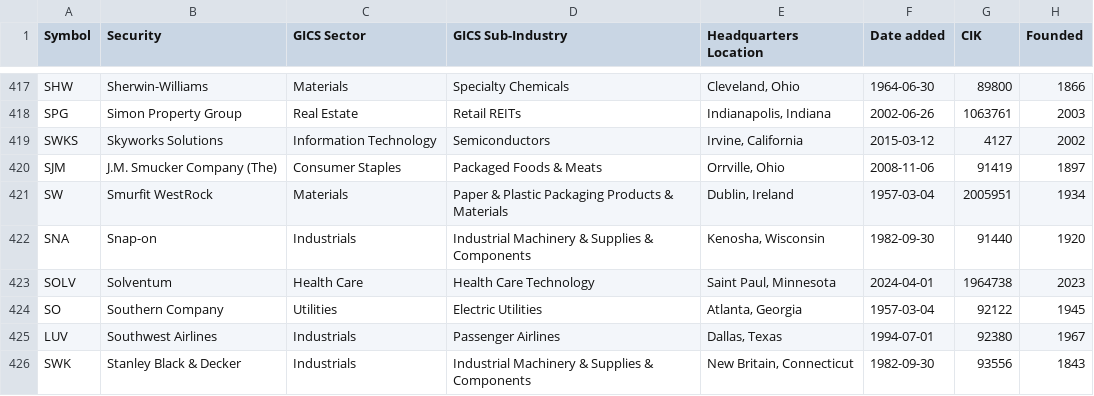
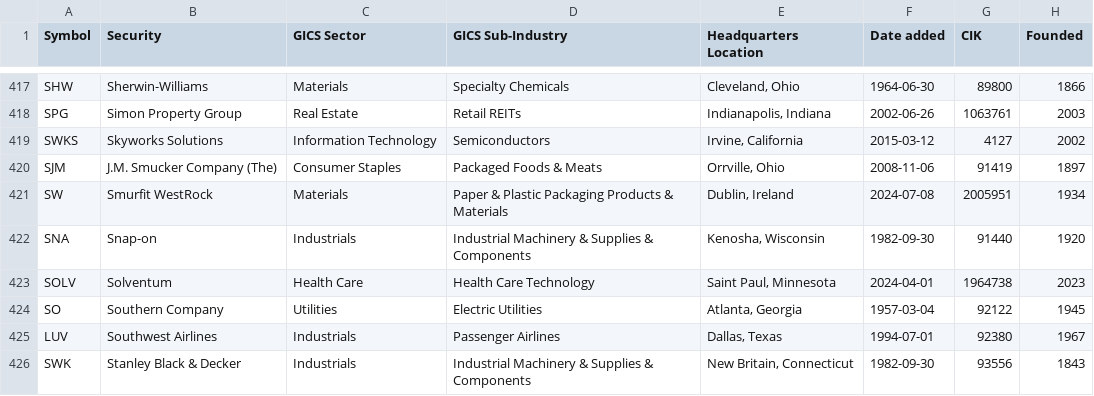
Before and after one commit to DavidMajomi/Stock-Market-Analysis, a CSV file: data/raw data/S&P 500 info.csv, drawn as a sheet; only a part is shown, gaps mark what is left out.

```diff
--- a/data/raw data/S&P 500 info.csv
+++ b/data/raw data/S&P 500 info.csv
@@ -420,3 +420,3 @@ SWKS,Skyworks Solutions,Information Technology,Semiconductors,"Irvine, Californi
 SJM,J.M. Smucker Company (The),Consumer Staples,Packaged Foods & Meats,"Orrville, Ohio",2008-11-06,91419,1897
-SW,Smurfit WestRock,Materials,Paper & Plastic Packaging Products & Materials,"Dublin, Ireland",1957-03-04,2005951,1934
+SW,Smurfit WestRock,Materials,Paper & Plastic Packaging Products & Materials,"Dublin, Ireland",2024-07-08,2005951,1934
 SNA,Snap-on,Industrials,Industrial Machinery & Supplies & Components,"Kenosha, Wisconsin",1982-09-30,91440,1920
```
Also changed, not shown: 3 other files.
